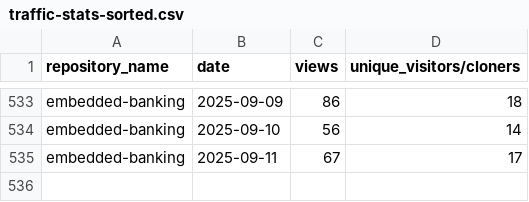
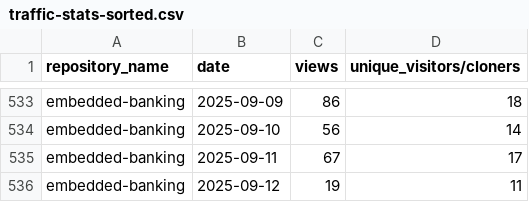
Before and after one commit to jpmorgan-payments/embedded-finance, a CSV file: metrics/traffic-stats-sorted.csv, drawn as a sheet; only a part is shown, gaps mark what is left out; the diff names each change by its address in the sheet, - before the commit and + after, or states it on an @@ line.

```diff
--- a/metrics/traffic-stats-sorted.csv
+++ b/metrics/traffic-stats-sorted.csv
+row 536: embedded-banking | 2025-09-12 | 19 | 11
```
Also changed, not shown: metrics/clone-stats-sorted.csv, metrics/clone-stats.csv, 1 other file.
